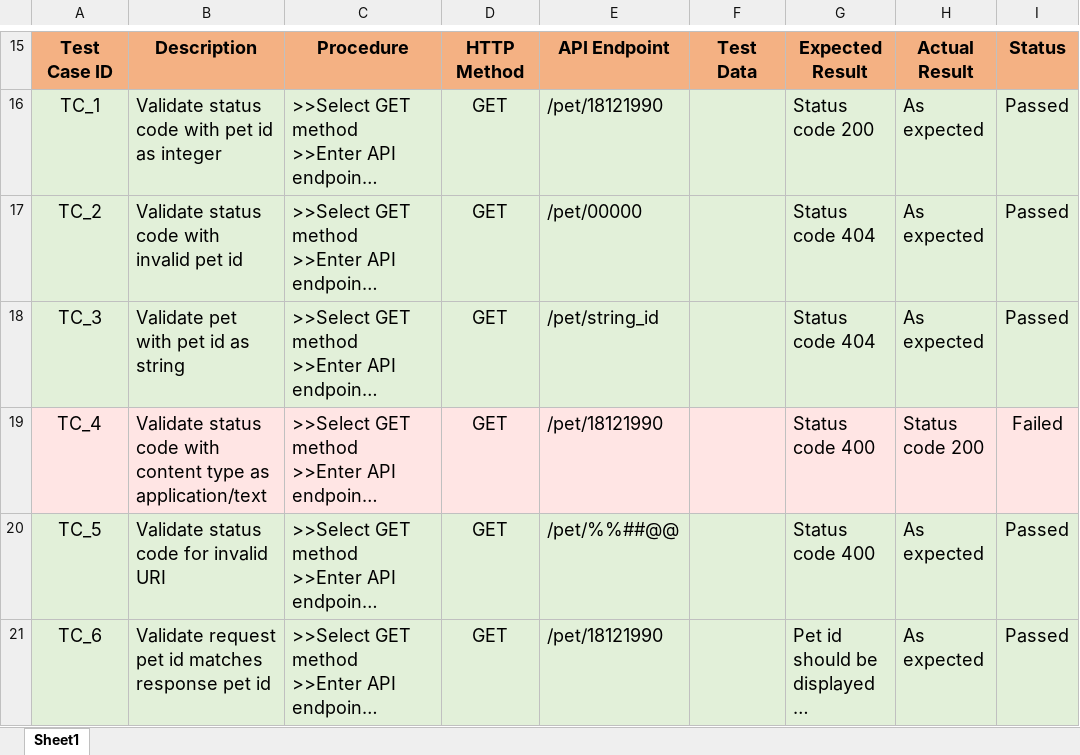
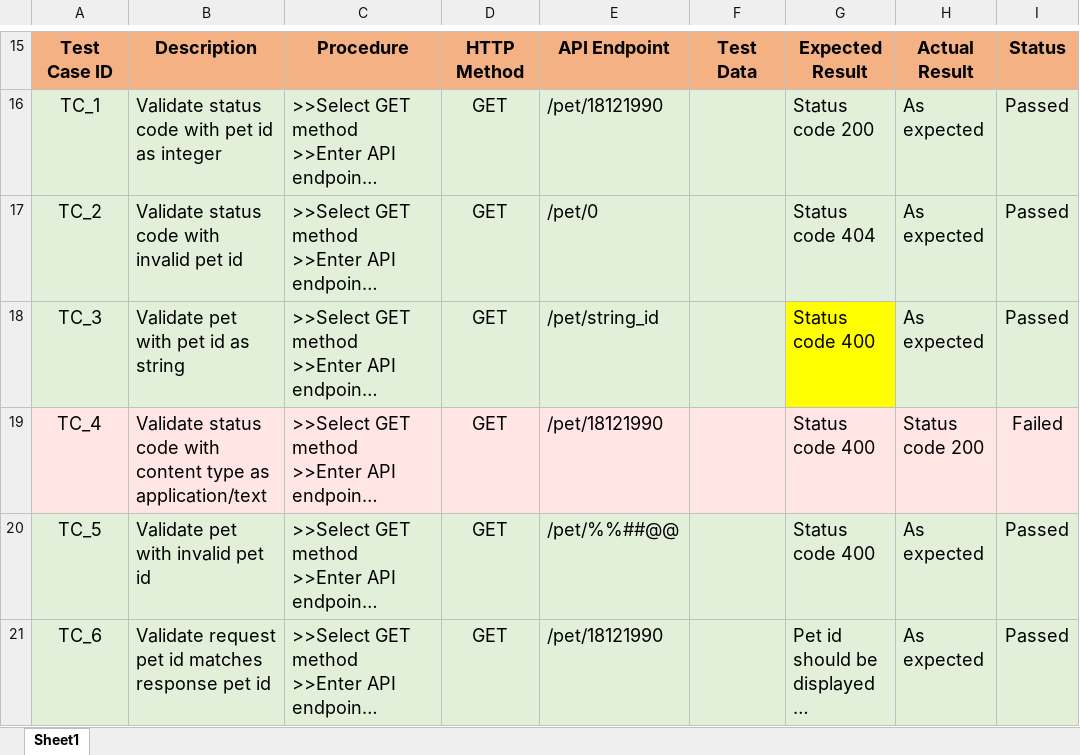
Before and after one commit to ChaitaliN/petstore-api-manual, an Excel workbook: Petstore_Test_Script.xlsx, sheet Sheet1, drawn as a sheet; only a part is shown, gaps mark what is left out; long unchanged cells end in …; values as stored, in another font and other column widths than the file's, no borders; the diff covers the shown part only; the diff names each change by its address in the sheet, - before the commit and + after, or states it on an @@ line.

```diff
--- a/Petstore_Test_Script.xlsx (sheet Sheet1)
+++ b/Petstore_Test_Script.xlsx (sheet Sheet1)
-E17: /pet/00000
+E17: /pet/0
-G18: Status code 404
+G18: Status code 400
-G18 fill: #E2F0D9
+G18 fill: #FFFF00
-B20: Validate status code for invalid URI
+B20: Validate pet with invalid pet id
```
Also changed, not shown: 9 added rows, 2 removed rows, 3 edited cells and cell formats elsewhere in this sheet.
